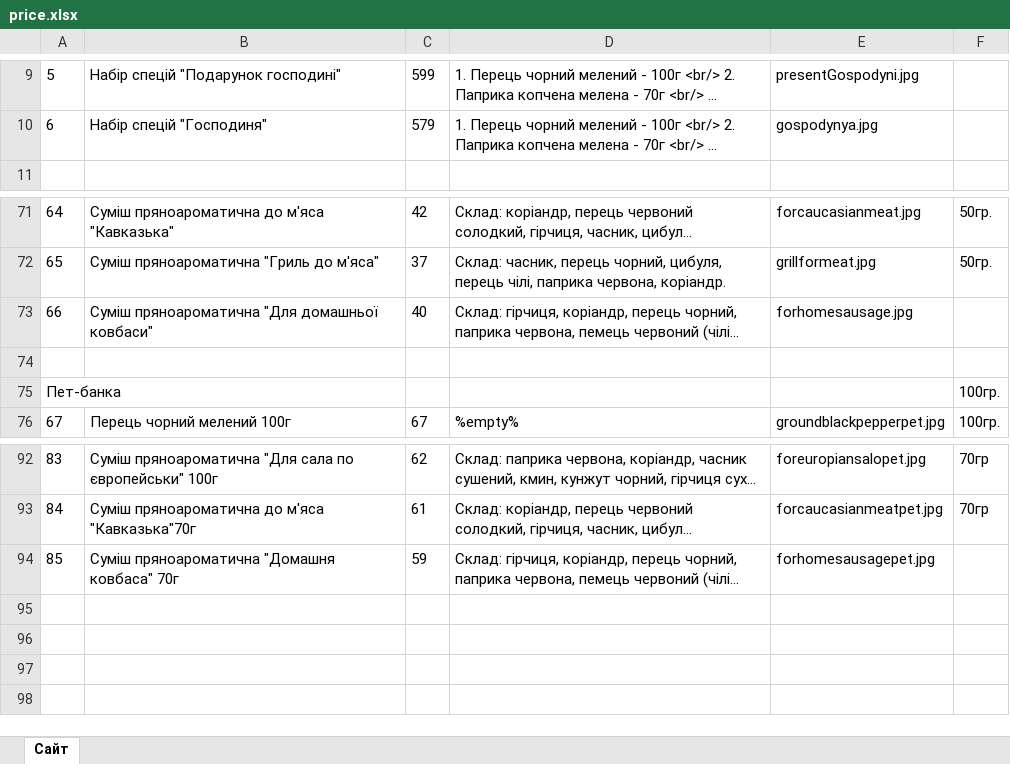
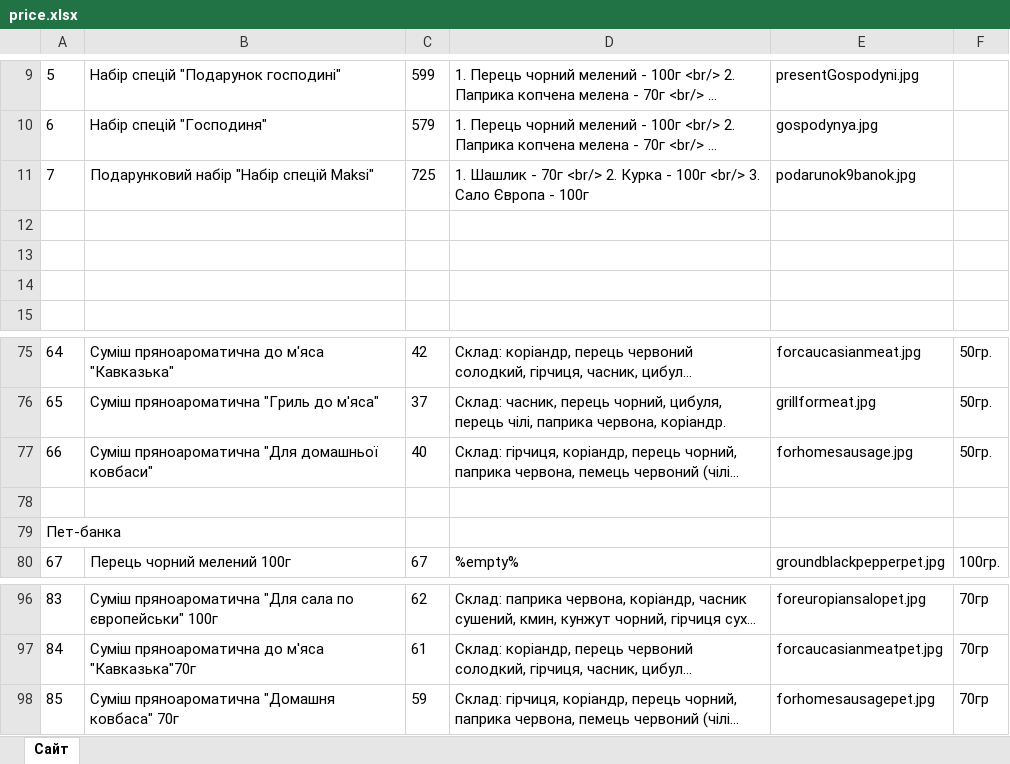
Before and after one commit to elohero/perch, an Excel workbook: public/price.xlsx, sheet Сайт, drawn as a sheet; only a part is shown, gaps mark what is left out; long unchanged cells end in …; values as stored, in another font and other column widths than the file's, no borders; addresses are those after the commit; the diff names each change by its address in the sheet, - before the commit and + after, or states it on an @@ line.

```diff
--- a/public/price.xlsx (sheet Сайт)
+++ b/public/price.xlsx (sheet Сайт)
+row 11: 7 | Подарунковий набір "Набір спецій Maksi" | 725 | 1. Шашлик - 70г <br/> 2. Курка - 100г <br/> 3. Сало Європа - 100г | podarunok9banok.jpg
+row 12: (empty)
+row 13: (empty)
+row 14: (empty)
-F77: (empty)
+F77: 50гр.
-F79: 100гр.
+F79: (empty)
-F98: (empty)
+F98: 70гр
```
Also changed, not shown: 7 other files.
